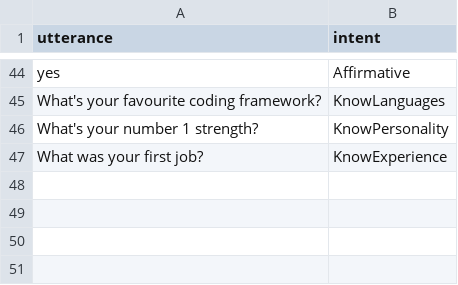
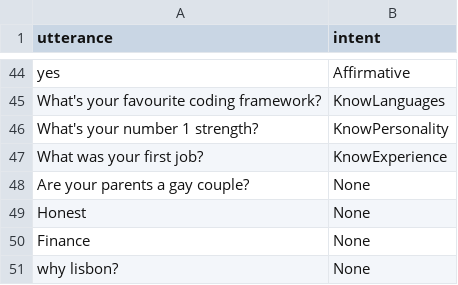
Before and after one commit to fferrara/cv_backend, a CSV file: resources/data/test.csv, drawn as a sheet; only a part is shown, gaps mark what is left out; the diff names each change by its address in the sheet, - before the commit and + after, or states it on an @@ line.

Commit message:
New test utterances.
Fix requests version for security reason.

```diff
--- a/resources/data/test.csv
+++ b/resources/data/test.csv
+row 48: Are your parents a gay couple? | None
+row 49: Honest | None
+row 50: Finance | None
+row 51: why lisbon? | None
```
Also changed, not shown: 4 other files.
